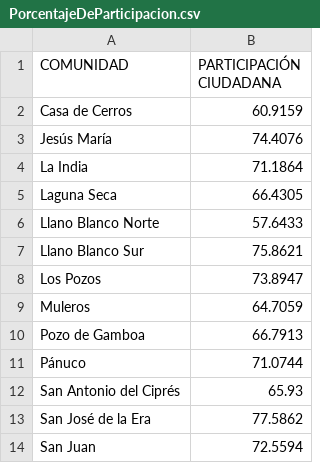
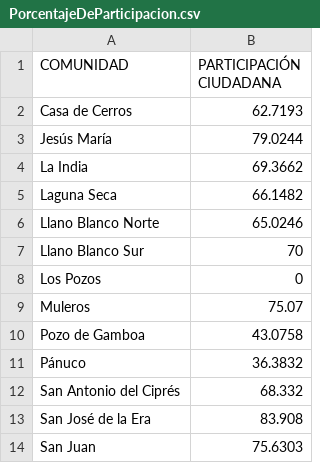
Before and after one commit to Dimorld/Election_2024_Data_Panuco_Zacatecas, a CSV file: PorcentajeDeParticipacion.csv, drawn as a sheet.

```diff
--- a/PorcentajeDeParticipacion.csv
+++ b/PorcentajeDeParticipacion.csv
@@ -1,14 +1,14 @@
 COMUNIDAD|PARTICIPACIÓN CIUDADANA
-Casa de Cerros|60.9159
-Jesús María|74.4076
-La India|71.1864
-Laguna Seca|66.4305
-Llano Blanco Norte|57.6433
-Llano Blanco Sur|75.8621
-Los Pozos|73.8947
-Muleros|64.7059
-Pozo de Gamboa|66.7913
-Pánuco|71.0744
-San Antonio del Ciprés|65.93
-San José de la Era|77.5862
-San Juan|72.5594
+Casa de Cerros|62.7193
+Jesús María|79.0244
+La India|69.3662
+Laguna Seca|66.1482
+Llano Blanco Norte|65.0246
+Llano Blanco Sur|70
+Los Pozos|0
+Muleros|75.07
+Pozo de Gamboa|43.0758
+Pánuco|36.3832
+San Antonio del Ciprés|68.332
+San José de la Era|83.908
+San Juan|75.6303
```
Also changed, not shown: Votacion_de_Candidatos_por_Pueblo_porcentajes.csv.
